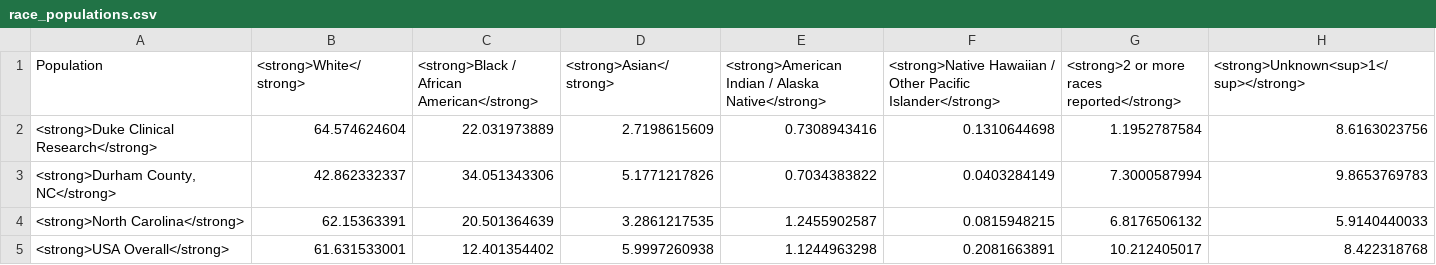
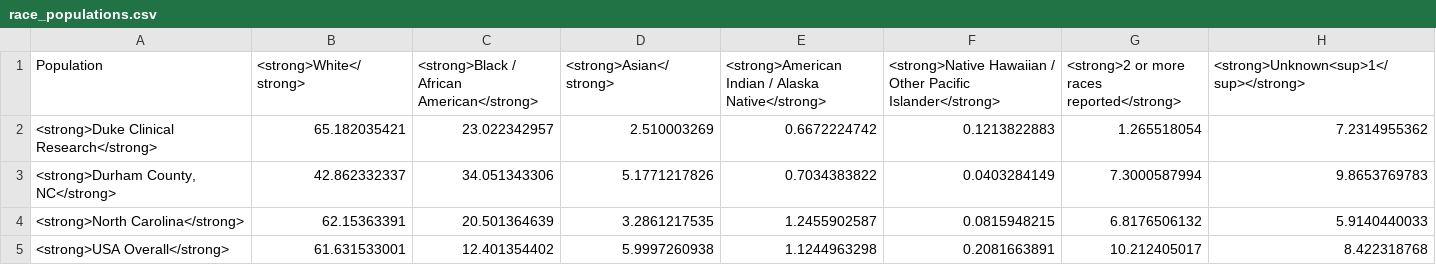
Before and after one commit to elliott-fisher/datawrapper, a CSV file: race_populations.csv, drawn as a sheet.

```diff
--- a/race_populations.csv
+++ b/race_populations.csv
@@ -1,3 +1,3 @@
 "Population","<strong>White</strong>","<strong>Black / African American</strong>","<strong>Asian</strong>","<strong>American Indian / Alaska Native</strong>","<strong>Native Hawaiian / Other Pacific Islander</strong>","<strong>2 or more races reported</strong>","<strong>Unknown<sup>1</sup></strong>"
-<strong>Duke Clinical Research</strong>,64.574624604,22.031973889,2.7198615609,0.7308943416,0.1310644698,1.1952787584,8.6163023756
+<strong>Duke Clinical Research</strong>,65.182035421,23.022342957,2.510003269,0.6672224742,0.1213822883,1.265518054,7.2314955362
 "<strong>Durham County, NC</strong>",42.862332337,34.051343306,5.1771217826,0.7034383822,0.0403284149,7.3000587994,9.8653769783
```
Also changed, not shown: age18_populations.csv, age_cat.csv, 8 other files.
